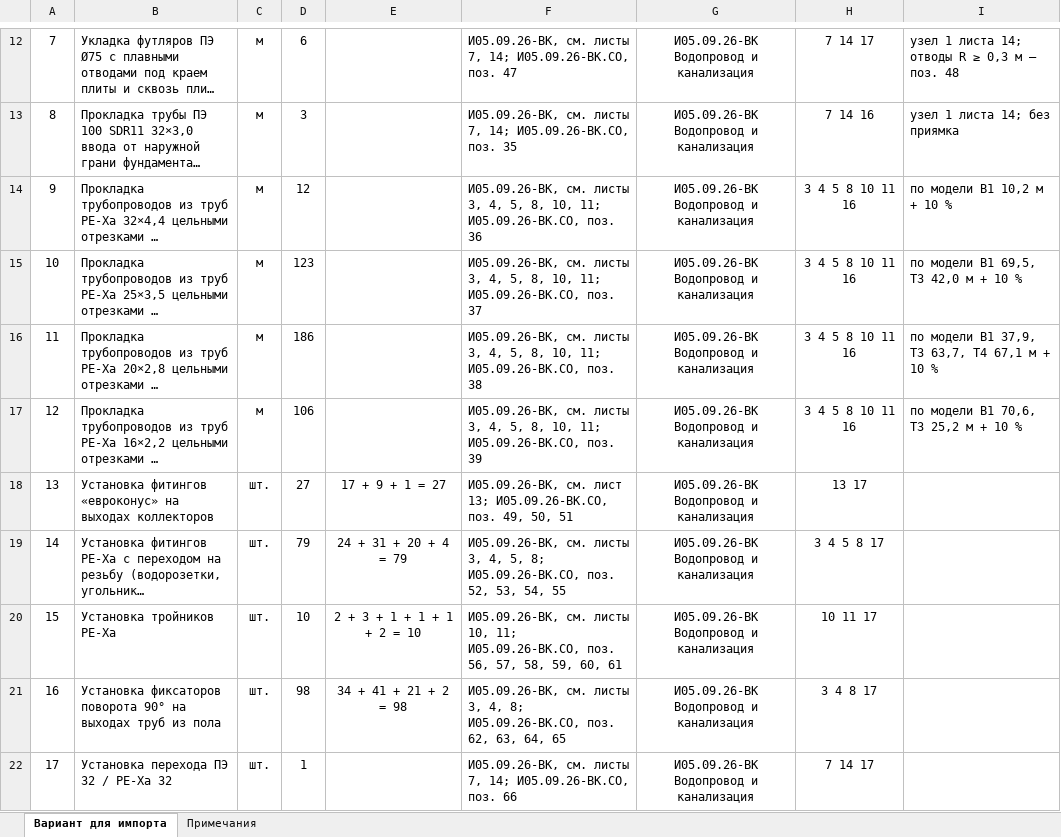
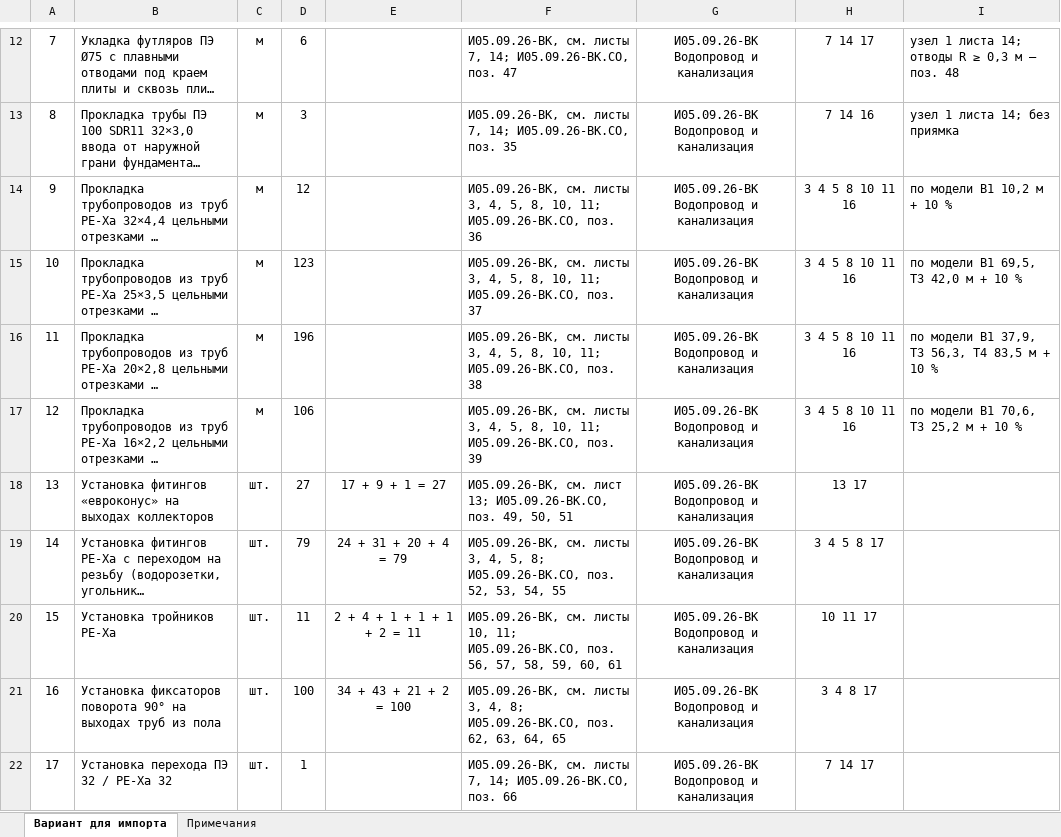
Before and after one commit to caesart966-web/first_reposirtory, an Excel workbook: ovk-dom-banya/release-vk/И05.09.26-ВК.ВОР Ведомость объёмов работ (форма Заказчика).xlsx, sheet Вариант для импорта, drawn as a sheet; only a part is shown, gaps mark what is left out; long unchanged cells end in …; values as stored, in another font and other column widths than the file's, no borders; the diff covers the shown part only; the diff names each change by its address in the sheet, - before the commit and + after, or states it on an @@ line.

```diff
--- a/ovk-dom-banya/release-vk/И05.09.26-ВК.ВОР Ведомость объёмов работ (форма Заказчика).xlsx (sheet Вариант для импорта)
+++ b/ovk-dom-banya/release-vk/И05.09.26-ВК.ВОР Ведомость объёмов работ (форма Заказчика).xlsx (sheet Вариант для импорта)
-D16: 186
+D16: 196
-I16: по модели В1 37,9, Т3 63,7, Т4 67,1 м + 10 %
+I16: по модели В1 37,9, Т3 56,3, Т4 83,5 м + 10 %
-D20: 10
+D20: 11
-E20: 2 + 3 + 1 + 1 + 1 + 2 = 10
+E20: 2 + 4 + 1 + 1 + 1 + 2 = 11
-D21: 98
+D21: 100
-E21: 34 + 41 + 21 + 2 = 98
+E21: 34 + 43 + 21 + 2 = 100
```
Also changed, not shown: 21 edited cells elsewhere in this sheet, ovk-dom-banya/release-nvk/И05.09.26-НВК.ВОР Ведомость объёмов работ (форма Заказчика).xlsx, ovk-dom-banya/release-nvk/И05.09.26-НВК.СО Спецификация оборудования, изделий и материалов.xlsx, 54 other files.
